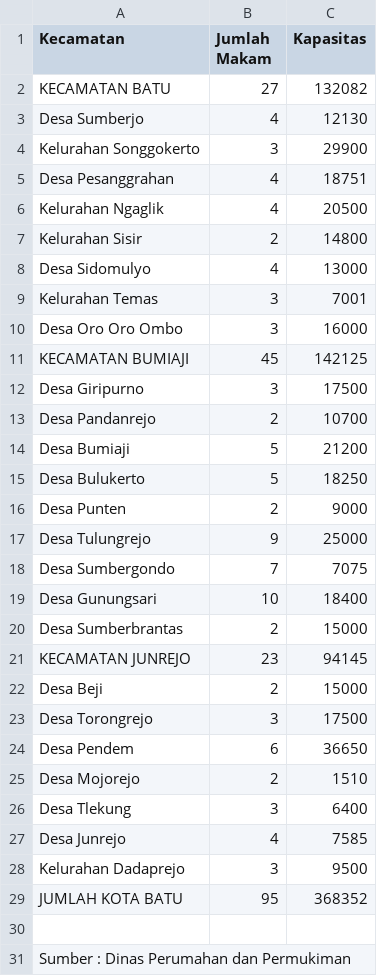
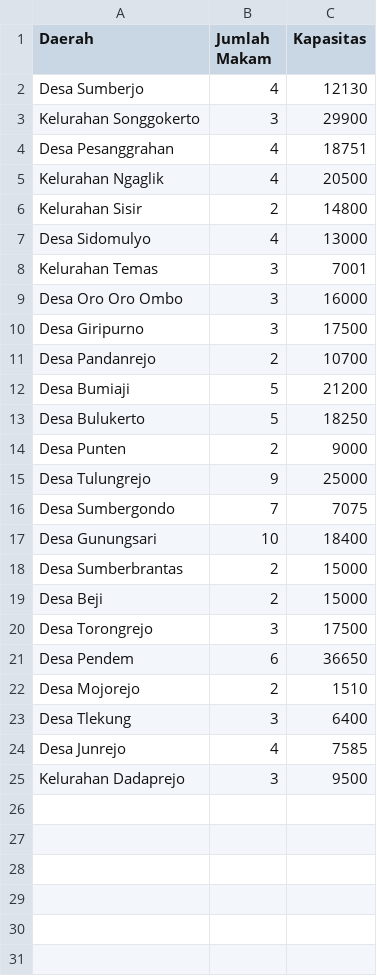
Before and after one commit to hauzanabhan/tugas-2, a CSV file: tpu.csv, drawn as a sheet.

Commit message:
Update tpu.csv

```diff
--- a/tpu.csv
+++ b/tpu.csv
@@ -1,3 +1,2 @@
-Kecamatan,Jumlah Makam,Kapasitas
-KECAMATAN BATU,27,132082
+Daerah,Jumlah Makam,Kapasitas
 Desa Sumberjo,4,12130
@@ -10,3 +9,2 @@ Kelurahan Temas,3,7001
 Desa Oro Oro Ombo,3,16000
-KECAMATAN BUMIAJI,45,142125
 Desa Giripurno,3,17500
@@ -20,3 +18,2 @@ Desa Gunungsari,10,18400
 Desa Sumberbrantas,2,15000
-KECAMATAN JUNREJO,23,94145
 Desa Beji,2,15000
@@ -28,4 +25 @@ Desa Junrejo,4,7585
 Kelurahan Dadaprejo,3,9500
-JUMLAH KOTA BATU,95,368352
-,,
-Sumber : Dinas Perumahan dan Permukiman,,
```
